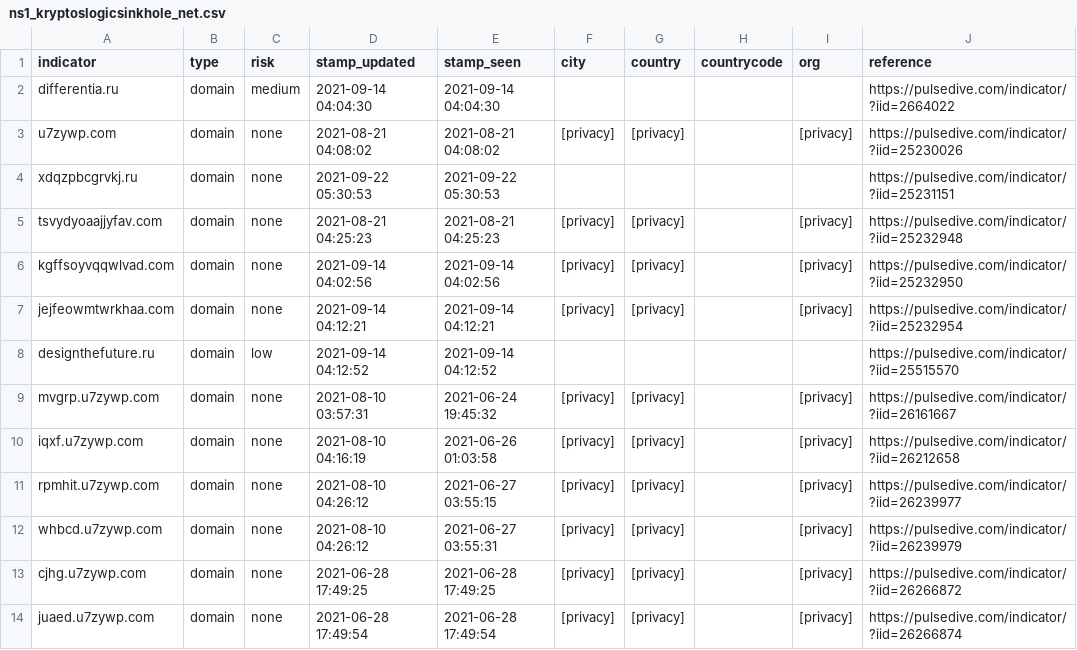
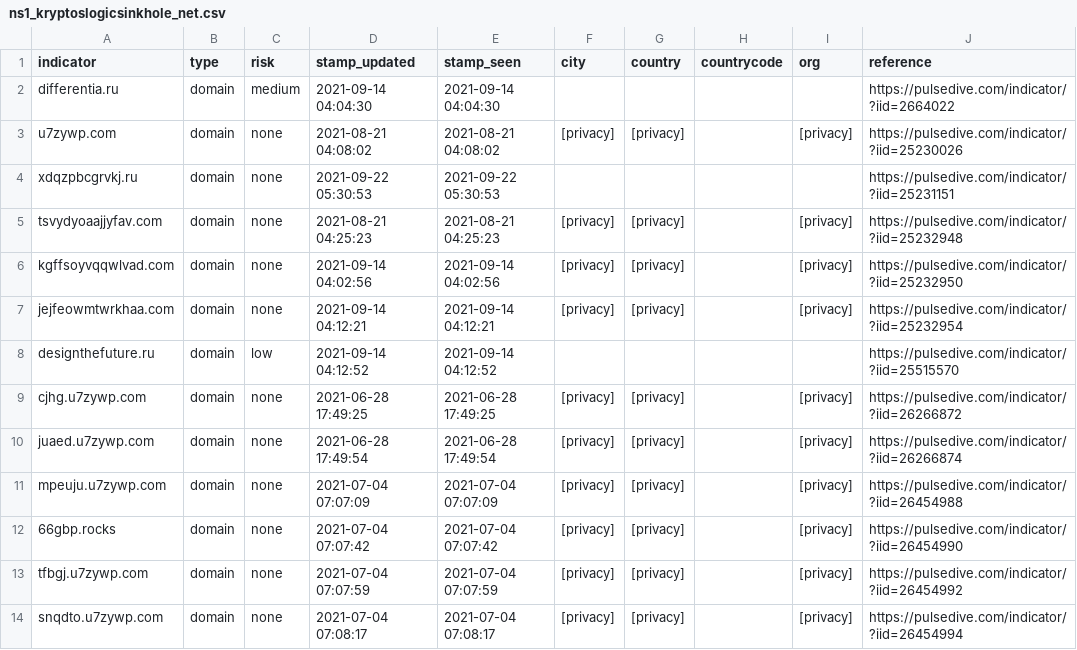
Before and after one commit to idunno101/Hosts_That_idunno, a CSV file: fetch-api-data-action/ns1_kryptoslogicsinkhole_net.csv, drawn as a sheet; only a part is shown; the shorter side is filled out with more unchanged rows; the diff names each change by its address in the sheet, - before the commit and + after, or states it on an @@ line.

```diff
--- a/fetch-api-data-action/ns1_kryptoslogicsinkhole_net.csv
+++ b/fetch-api-data-action/ns1_kryptoslogicsinkhole_net.csv
-row 9: mvgrp.u7zywp.com | domain | none | 2021-08-10 03:57:31 | 2021-06-24 19:45:32 | [privacy] | [privacy] |  | [privacy] | https://pulsedive.com/indicator/?iid=26161667
-row 10: iqxf.u7zywp.com | domain | none | 2021-08-10 04:16:19 | 2021-06-26 01:03:58 | [privacy] | [privacy] |  | [privacy] | https://pulsedive.com/indicator/?iid=26212658
-row 11: rpmhit.u7zywp.com | domain | none | 2021-08-10 04:26:12 | 2021-06-27 03:55:15 | [privacy] | [privacy] |  | [privacy] | https://pulsedive.com/indicator/?iid=26239977
-row 12: whbcd.u7zywp.com | domain | none | 2021-08-10 04:26:12 | 2021-06-27 03:55:31 | [privacy] | [privacy] |  | [privacy] | https://pulsedive.com/indicator/?iid=26239979
```
Also changed, not shown: 1 other file.
